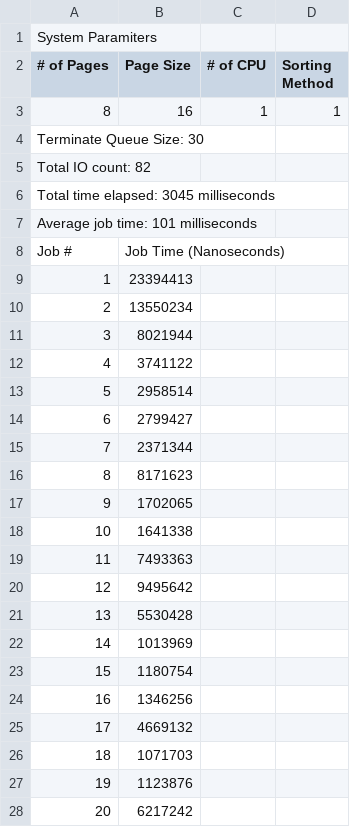
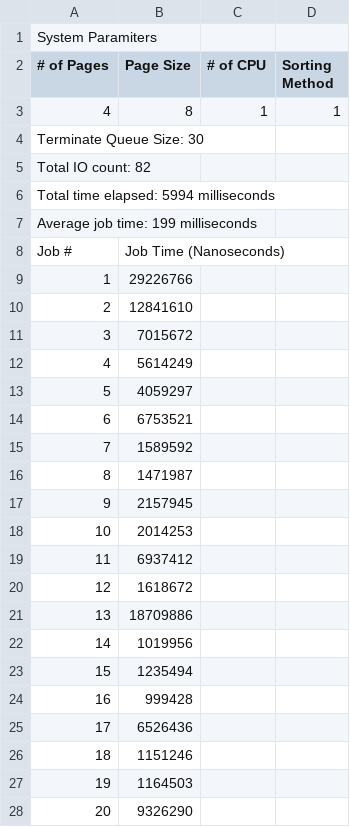
Before and after one commit to EduardoJean9/OSsimulator, a CSV file: VirutalOperatingSystem/Results.csv, drawn as a sheet; only a part is shown; the diff covers the shown part only.

```diff
--- a/VirutalOperatingSystem/Results.csv
+++ b/VirutalOperatingSystem/Results.csv
@@ -2,27 +2,27 @@ System Paramiters
 # of Pages,Page Size,# of CPU,Sorting Method
-8,16,1,1
+4,8,1,1
 Terminate Queue Size: 30
 Total IO count: 82
-Total time elapsed: 3045 milliseconds
-Average job time: 101 milliseconds
+Total time elapsed: 5994 milliseconds
+Average job time: 199 milliseconds
 Job #,Job Time (Nanoseconds)
-1,23394413
-2,13550234
-3,8021944
-4,3741122
-5,2958514
-6,2799427
-7,2371344
-8,8171623
-9,1702065
-10,1641338
-11,7493363
-12,9495642
-13,5530428
-14,1013969
-15,1180754
-16,1346256
-17,4669132
-18,1071703
-19,1123876
-20,6217242
+1,29226766
+2,12841610
+3,7015672
+4,5614249
+5,4059297
+6,6753521
+7,1589592
+8,1471987
+9,2157945
+10,2014253
+11,6937412
+12,1618672
+13,18709886
+14,1019956
+15,1235494
+16,999428
+17,6526436
+18,1151246
+19,1164503
+20,9326290
```
Also changed, not shown: 40 edited cells elsewhere in this file, 7 other files.
